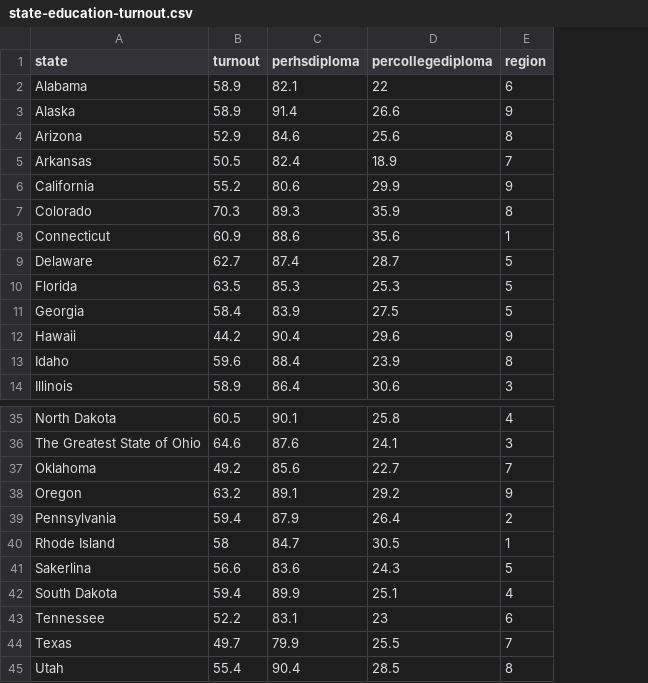
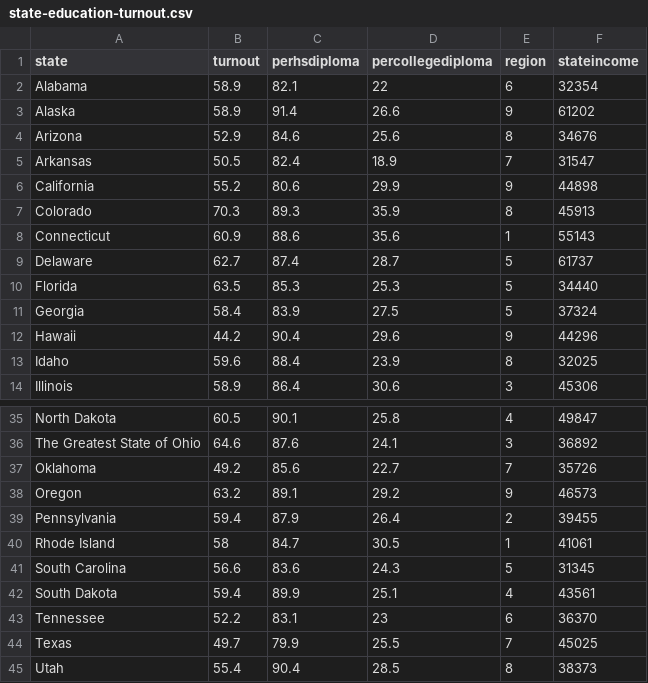
Before and after one commit to svmiller/state-education-turnout, a CSV file: state-education-turnout.csv, drawn as a sheet; only a part is shown, gaps mark what is left out; the diff names each change by its address in the sheet, - before the commit and + after, or states it on an @@ line.

Commit message:
Update state-education-turnout.csv

```diff
--- a/state-education-turnout.csv
+++ b/state-education-turnout.csv
+column F (stateincome), rows 2-14: 32354 | 61202 | 34676 | 31547 | 44898 | 45913 | 55143 | 61737 | 34440 | 37324 | 44296 | 32025 | 45306; rows 35-45: 49847 | 36892 | 35726 | 46573 | 39455 | 41061 | 31345 | 43561 | 36370 | 45025 | 38373
-A41 (state): Sakerlina
+A41 (state): South Carolina
```
